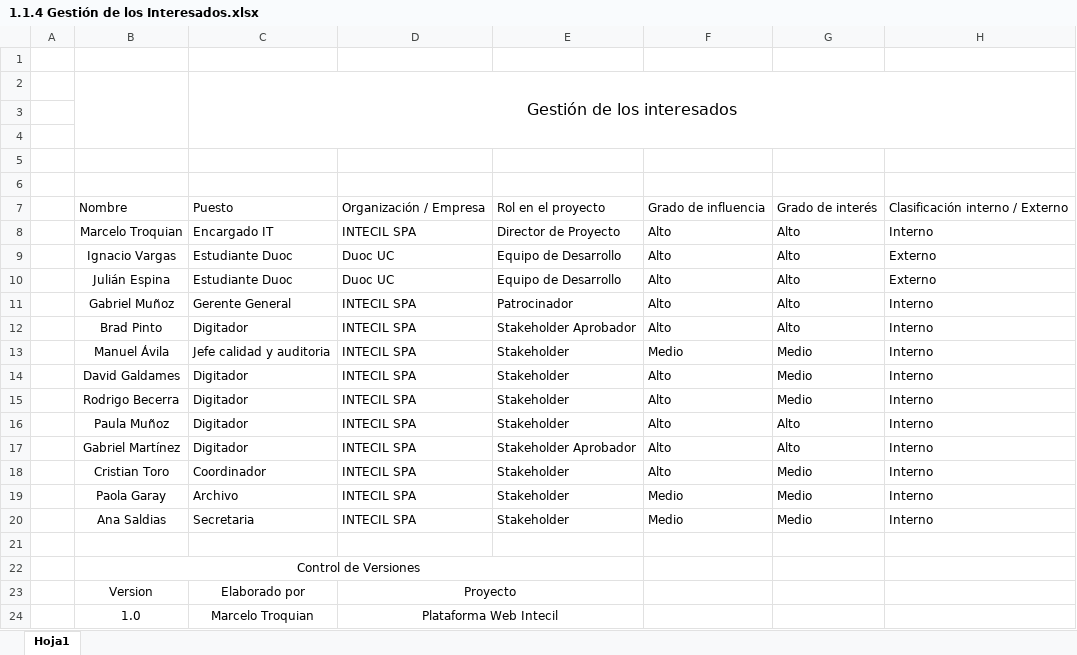
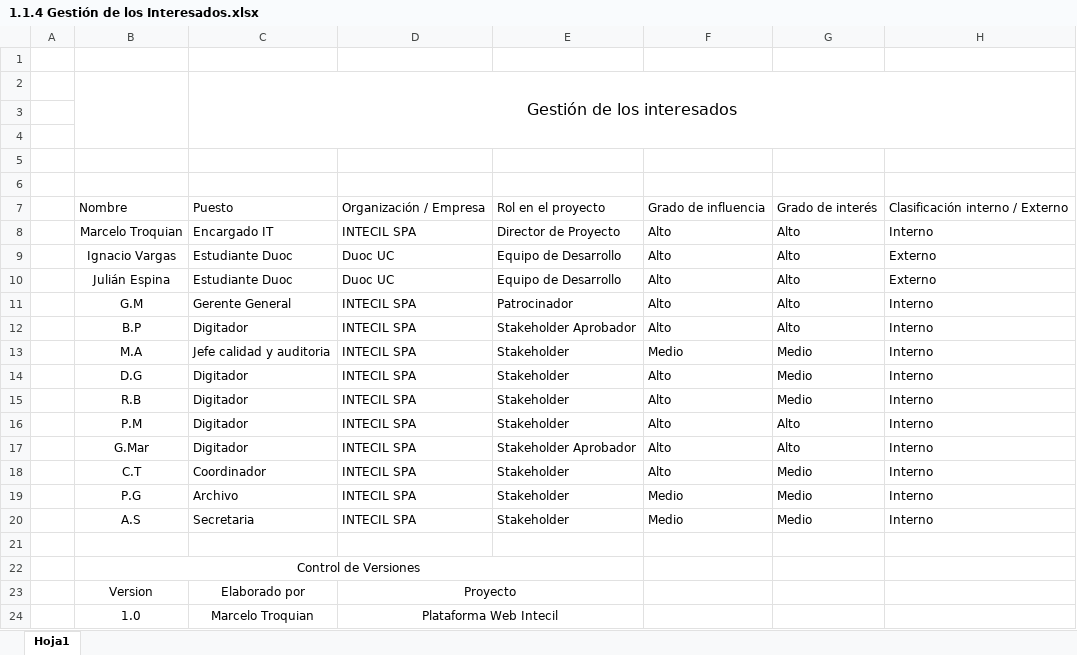
Before and after one commit to marcelotroquian/intecTroquian, an Excel workbook: 1. Inicio/1.1.4 Gestión de los Interesados.xlsx, sheet Hoja1, drawn as a sheet; values as stored, in another font and other column widths than the file's, no borders; charts and pictures not drawn; the diff names each change by its address in the sheet, - before the commit and + after, or states it on an @@ line.

```diff
--- a/1. Inicio/1.1.4 Gestión de los Interesados.xlsx (sheet Hoja1)
+++ b/1. Inicio/1.1.4 Gestión de los Interesados.xlsx (sheet Hoja1)
-B11: Gabriel Muñoz
+B11: G.M
-B12: Brad Pinto
+B12: B.P
-B13: Manuel Ávila
+B13: M.A
-B14: David Galdames
+B14: D.G
-B15: Rodrigo Becerra
+B15: R.B
-B16: Paula Muñoz
+B16: P.M
-B17: Gabriel Martínez
+B17: G.Mar
-B18: Cristian Toro
+B18: C.T
-B19: Paola Garay
+B19: P.G
-B20: Ana Saldias
+B20: A.S
```
Also changed, not shown: 1. Inicio/1.1.3 Matriz RACI.xlsx, 1. Inicio/1.1.5 EDT .xlsx, 15 other files.
